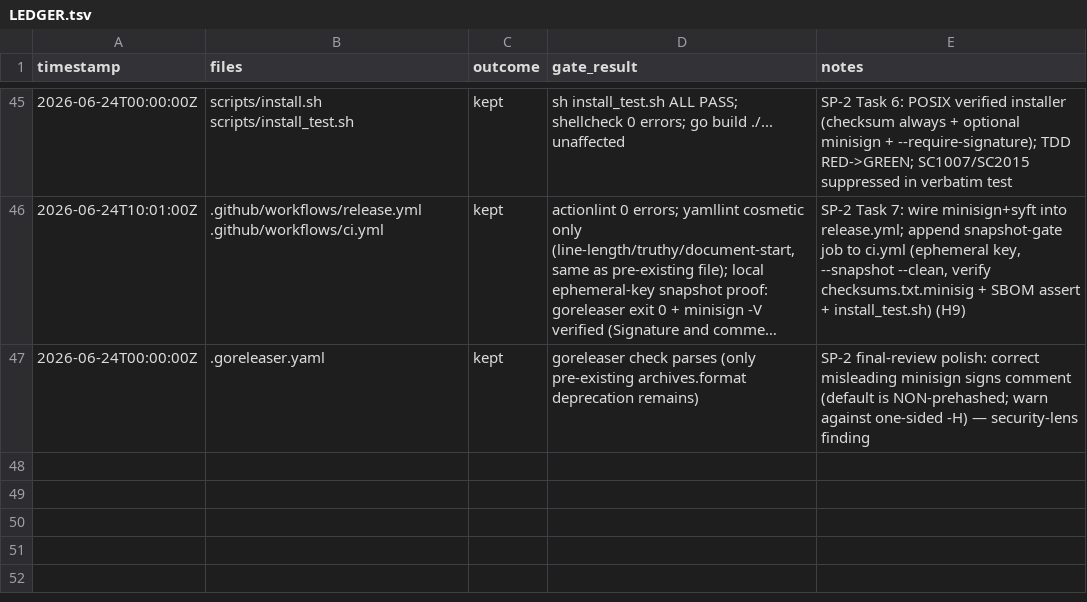
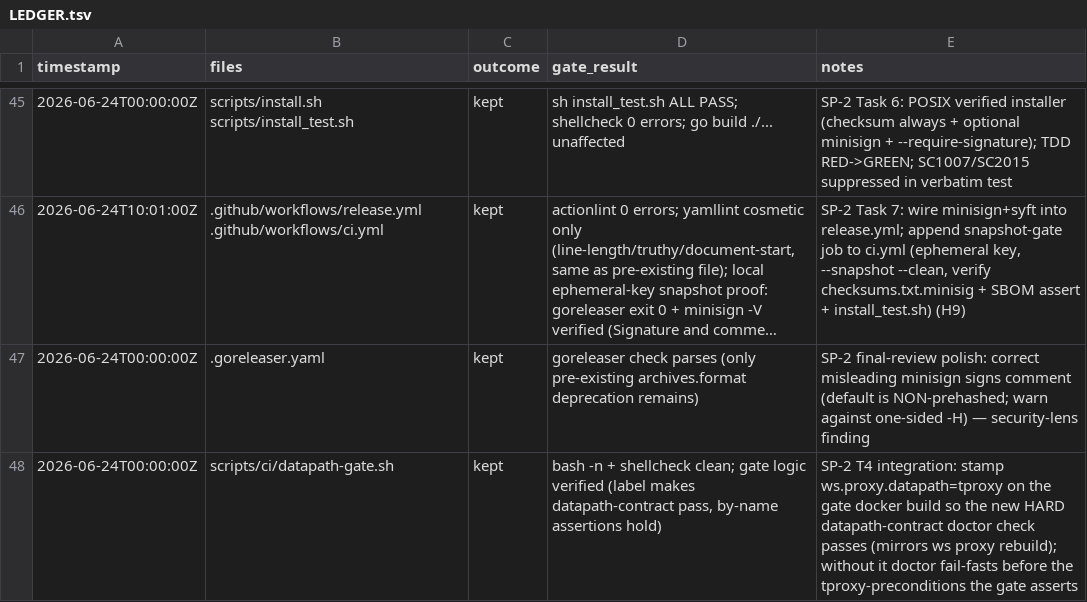
Before and after one commit to rtxnik/workspace-cli, a TSV file: .planning/LEDGER.tsv, drawn as a sheet; only a part is shown, gaps mark what is left out; long unchanged cells end in ….

Commit message:
ci(datapath): stamp ws.proxy.datapath label on gate build for the C5 doctor check

```diff
--- a/.planning/LEDGER.tsv
+++ b/.planning/LEDGER.tsv
@@ -47 +47,2 @@ timestamp	files	outcome	gate_result	notes
 2026-06-24T00:00:00Z	.goreleaser.yaml	kept	goreleaser check parses (only pre-existing archives.format deprecation remains)	SP-2 final-review polish: correct misleading minisign signs comment (default is NON-prehashed; warn against one-sided -H) — security-lens finding
+2026-06-24T00:00:00Z	scripts/ci/datapath-gate.sh	kept	bash -n + shellcheck clean; gate logic verified (label makes datapath-contract pass, by-name assertions hold)	SP-2 T4 integration: stamp ws.proxy.datapath=tproxy on the gate docker build so the new HARD datapath-contract doctor check passes (mirrors ws proxy rebuild); without it doctor fail-fasts before the tproxy-preconditions the gate asserts
```
Also changed, not shown: 1 other file.
